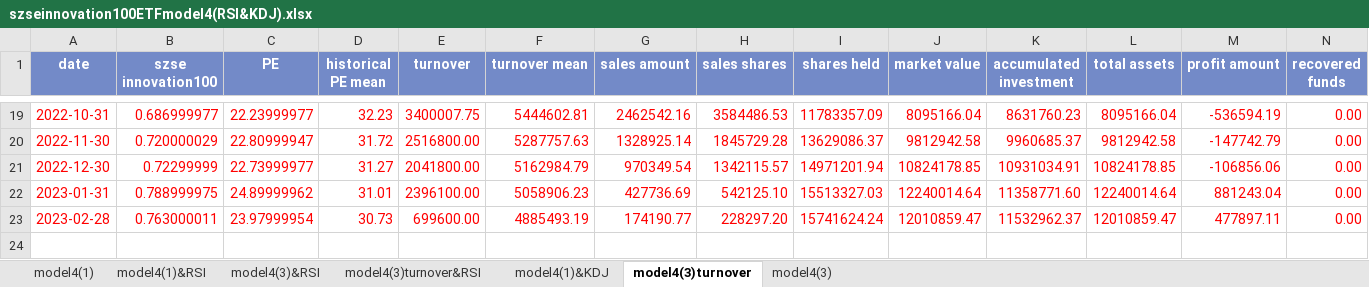
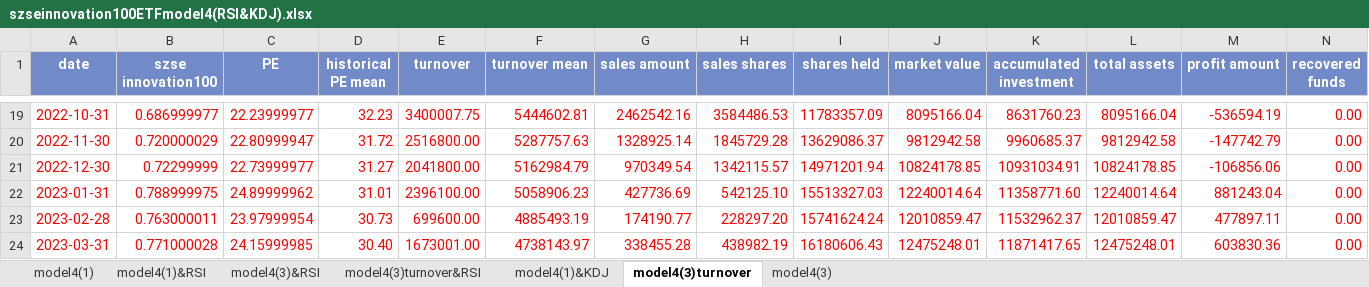
Before and after one commit to laienwei/valuationquan, an Excel workbook: lai/valuationquan/szseinnovation100ETF/szseinnovation100ETFmodel4(RSI&KDJ).xlsx, sheet model4(3)turnover, drawn as a sheet; only a part is shown, gaps mark what is left out; values as stored, in another font and other column widths than the file's, no borders; charts and pictures and conditional formats not drawn; rows hold the shown columns only; the diff names each change by its address in the sheet, - before the commit and + after, or states it on an @@ line.

```diff
--- a/lai/valuationquan/szseinnovation100ETF/szseinnovation100ETFmodel4(RSI&KDJ).xlsx (sheet model4(3)turnover)
+++ b/lai/valuationquan/szseinnovation100ETF/szseinnovation100ETFmodel4(RSI&KDJ).xlsx (sheet model4(3)turnover)
+row 24: 2023-03-31 | 0.771000028 | 24.15999985 | 30.40 | 1673001.00 | 4738143.97 | 338455.28 | 438982.19 | 16180606.43 | 12475248.01 | 11871417.65 | 12475248.01 | 603830.36 | 0.00
```
Also changed, not shown: sheet model4(1)&KDJ, sheet model4(3)turnover&RSI, sheet model4(1)&RSI, sheet model4(3)&RSI, sheet model4(3), sheet model4(1), charts or pictures, lai/valuationquan/CNIESG300index/CNIESG300indexmodel1.xlsx, lai/valuationquan/szseinnovation100ETF/szseinnovation100ETFmodel1.xlsx, 7 other files.
